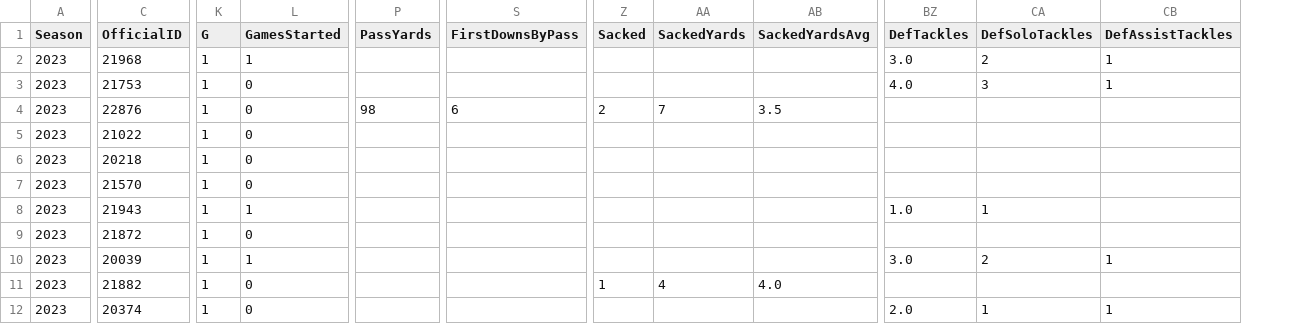
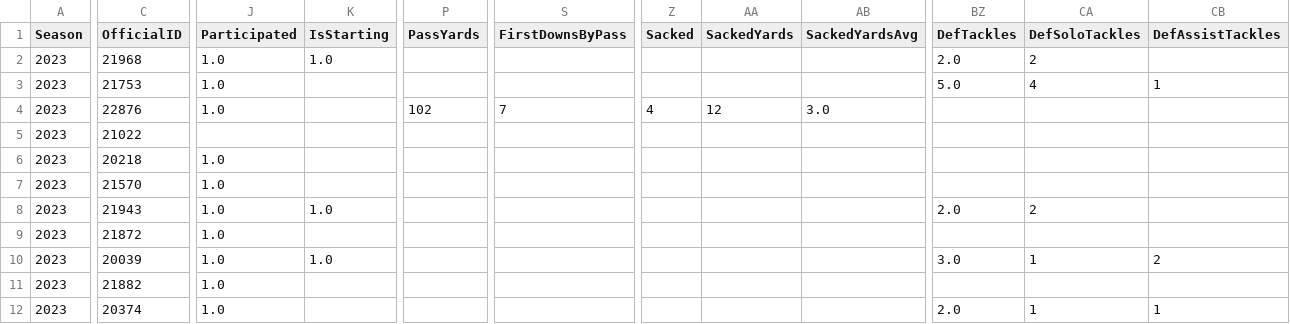
Before and after one commit to armstjc/xfl-2023-data-repository, a CSV file: game_stats/player/raw/csv/FOOTBALL_XFL_2023_2_25_DC@VGS.csv, drawn as a sheet; only a part is shown, gaps mark what is left out; removed rows and columns are numbered as before the commit, all else as after; the diff covers the shown part only; the diff names each change by its address in the sheet, - before the commit and + after, or states it on an @@ line.

```diff
--- a/game_stats/player/raw/csv/FOOTBALL_XFL_2023_2_25_DC@VGS.csv
+++ b/game_stats/player/raw/csv/FOOTBALL_XFL_2023_2_25_DC@VGS.csv
+column J (Participated), rows 2-12: 1.0 | 1.0 | 1.0 |  | 1.0 | 1.0 | 1.0 | 1.0 | 1.0 | 1.0 | 1.0
+column K (IsStarting), rows 2-10: 1.0 |  |  |  |  |  | 1.0 |  | 1.0
-column K (G), rows 2-12: all 1
-column L (GamesStarted), rows 2-12: 1 | 0 | 0 | 0 | 0 | 0 | 1 | 0 | 1 | 0 | 0
-BZ2 (DefTackles): 3.0
+BZ2 (DefTackles): 2.0
-CB2 (DefAssistTackles): 1
+CB2 (DefAssistTackles): (empty)
-BZ3 (DefTackles): 4.0
+BZ3 (DefTackles): 5.0
-CA3 (DefSoloTackles): 3
+CA3 (DefSoloTackles): 4
-P4 (PassYards): 98
+P4 (PassYards): 102
-S4 (FirstDownsByPass): 6
+S4 (FirstDownsByPass): 7
-Z4 (Sacked): 2
+Z4 (Sacked): 4
-AA4 (SackedYards): 7
+AA4 (SackedYards): 12
-AB4 (SackedYardsAvg): 3.5
+AB4 (SackedYardsAvg): 3.0
-BZ8 (DefTackles): 1.0
+BZ8 (DefTackles): 2.0
-CA8 (DefSoloTackles): 1
+CA8 (DefSoloTackles): 2
-CA10 (DefSoloTackles): 2
+CA10 (DefSoloTackles): 1
-CB10 (DefAssistTackles): 1
+CB10 (DefAssistTackles): 2
-Z11 (Sacked): 1
+Z11 (Sacked): (empty)
-AA11 (SackedYards): 4
+AA11 (SackedYards): (empty)
-AB11 (SackedYardsAvg): 4.0
+AB11 (SackedYardsAvg): (empty)
```
Also changed, not shown: 139 edited cells elsewhere in this file, game_stats/player/csv/2023_xfl_player_game_stats.csv, game_stats/player/raw/csv/FOOTBALL_XFL_2023_2_18_ORL@HOU.csv, 44 other files.
